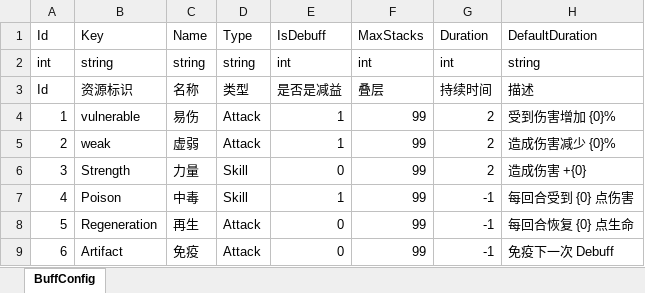
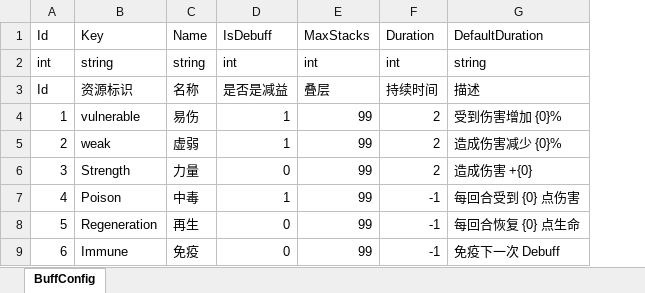
Before and after one commit to koto233/Unity-Roguelike-Deckbuilder, an Excel workbook: Roguelike-Deckbuilder/Assets/Config/Excel/BuffConfig.xlsx, sheet BuffConfig, drawn as a sheet; values as stored, in another font and other column widths than the file's, no borders; the diff names each change by its address in the sheet, - before the commit and + after, or states it on an @@ line.

Commit message:
feat(Buff): 实现基于配置的数据驱动Buff系统
- 将BuffConfig实现IConfig接口，移除不再使用的Type字段
- 重构BaseBuff类，使用BuffConfig替代原有抽象属性
- 添加BuffIds常量类统一管理Buff ID
- 更新BuffManager以使用新的配置驱动方式
- 修改IBuff接口使用BuffConfig替代原有属性
- 更新CharacterBase中Buff相关方法参数类型
- 在配置初始化流程中添加Buff配置加载

```diff
--- a/Roguelike-Deckbuilder/Assets/Config/Excel/BuffConfig.xlsx (sheet BuffConfig)
+++ b/Roguelike-Deckbuilder/Assets/Config/Excel/BuffConfig.xlsx (sheet BuffConfig)
-column D, rows 1-9: Type | string | 类型 | Attack | Attack | Skill | Skill | Attack | Attack
-B9: Artifact
+B9: Immune
```
Also changed, not shown: 10 other files.
